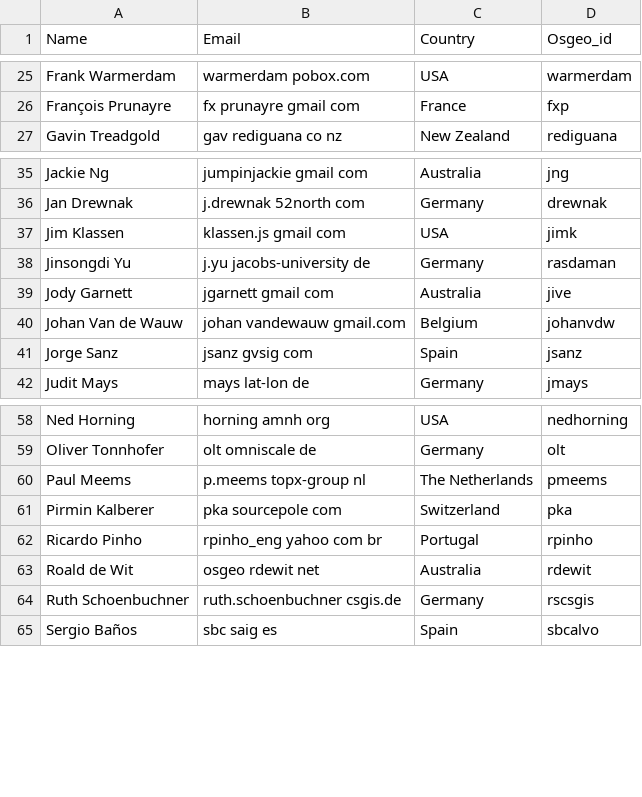
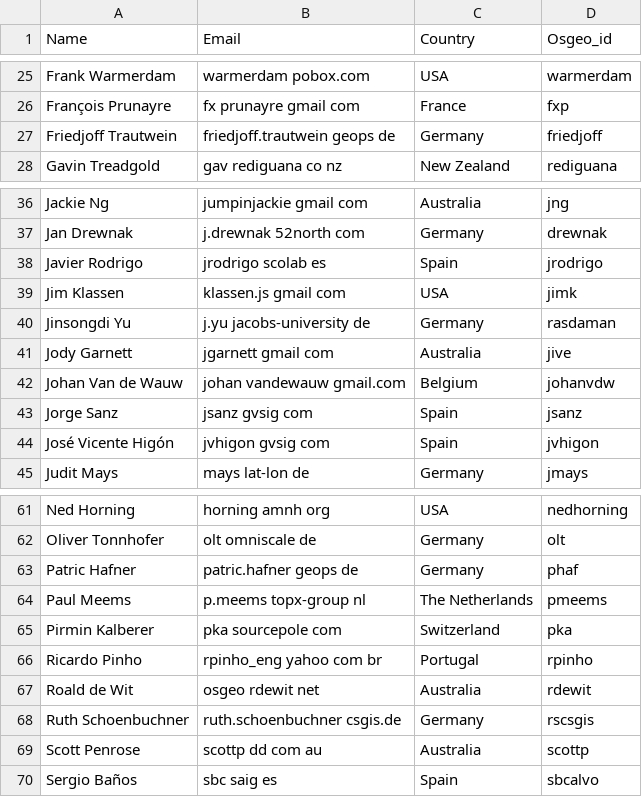
Before and after one commit to chiossif/OSGeo-Live-el, a CSV file: contributors.csv, drawn as a sheet; only a part is shown, gaps mark what is left out.

Commit message:
updating translators and contributors lists

```diff
--- a/contributors.csv
+++ b/contributors.csv
@@ -26,2 +26,3 @@ Frank Warmerdam,warmerdam pobox.com,USA,warmerdam
 François Prunayre,fx prunayre gmail com,France,fxp
+Friedjoff Trautwein,friedjoff.trautwein geops de,Germany,friedjoff
 Gavin Treadgold,gav rediguana co nz,New Zealand,rediguana
@@ -36,2 +37,3 @@ Jackie Ng,jumpinjackie gmail com,Australia,jng
 Jan Drewnak,j.drewnak 52north com,Germany,drewnak
+Javier Rodrigo,jrodrigo scolab es,Spain,jrodrigo
 Jim Klassen,klassen.js gmail com,USA,jimk
@@ -41,2 +43,3 @@ Johan Van de Wauw,johan vandewauw gmail.com,Belgium,johanvdw
 Jorge Sanz,jsanz gvsig com,Spain,jsanz
+José Vicente Higón,jvhigon gvsig com,Spain,jvhigon
 Judit Mays,mays lat-lon de,Germany,jmays
@@ -59,2 +62,3 @@ Ned Horning,horning amnh org,USA,nedhorning
 Oliver Tonnhofer,olt omniscale de,Germany,olt
+Patric Hafner,patric.hafner geops de,Germany,phaf
 Paul Meems,p.meems topx-group nl,The Netherlands,pmeems
@@ -64,2 +68,3 @@ Roald de Wit,osgeo rdewit net,Australia,rdewit
 Ruth Schoenbuchner,ruth.schoenbuchner csgis.de,Germany,rscsgis
+Scott Penrose,scottp dd com au,Australia,scottp
 Sergio Baños,sbc saig es,Spain,sbcalvo
```
Also changed, not shown: translators.csv.
